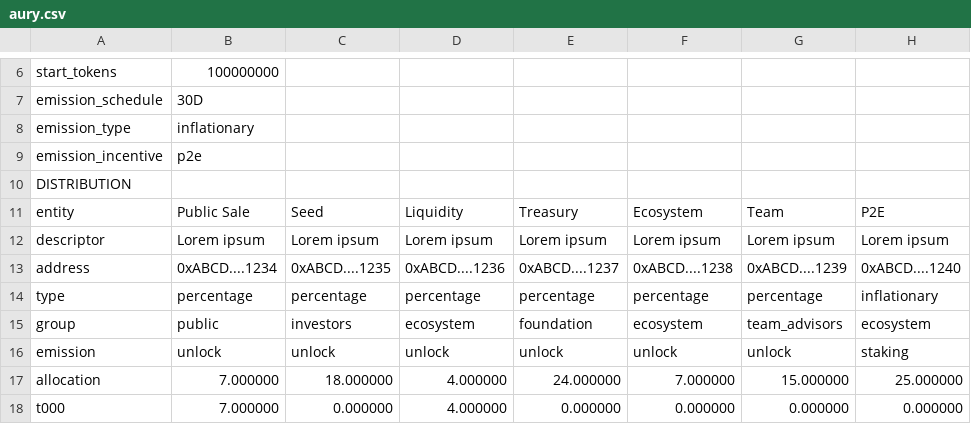
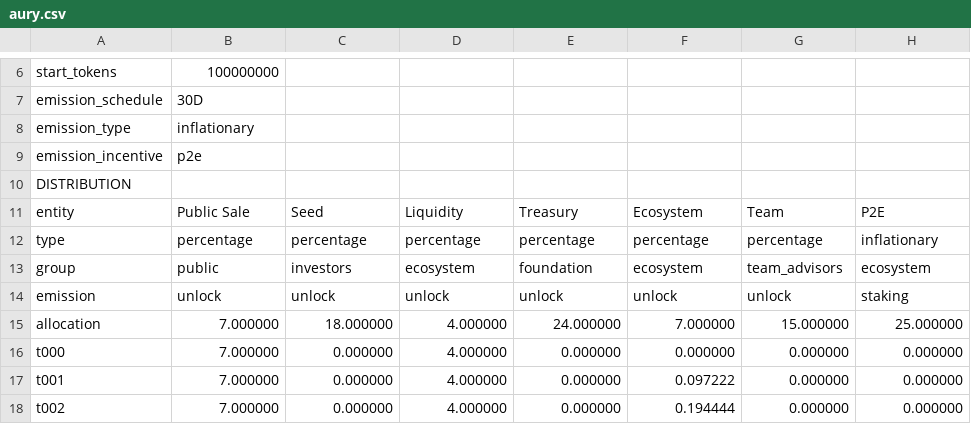
Before and after one commit to kodama222/jarvis, a CSV file: data/ftx/aury.csv, drawn as a sheet; only a part is shown, gaps mark what is left out; the shorter side is filled out with more unchanged rows; the diff names each change by its address in the sheet, - before the commit and + after, or states it on an @@ line.

```diff
--- a/data/ftx/aury.csv
+++ b/data/ftx/aury.csv
-row 12: descriptor | Lorem ipsum | Lorem ipsum | Lorem ipsum | Lorem ipsum | Lorem ipsum | Lorem ipsum | Lorem ipsum
-row 13: address | 0xABCD....1234 | 0xABCD....1235 | 0xABCD....1236 | 0xABCD....1237 | 0xABCD....1238 | 0xABCD....1239 | 0xABCD....1240
```
Also changed, not shown: data/ftx/gene.csv, 3 other files.
